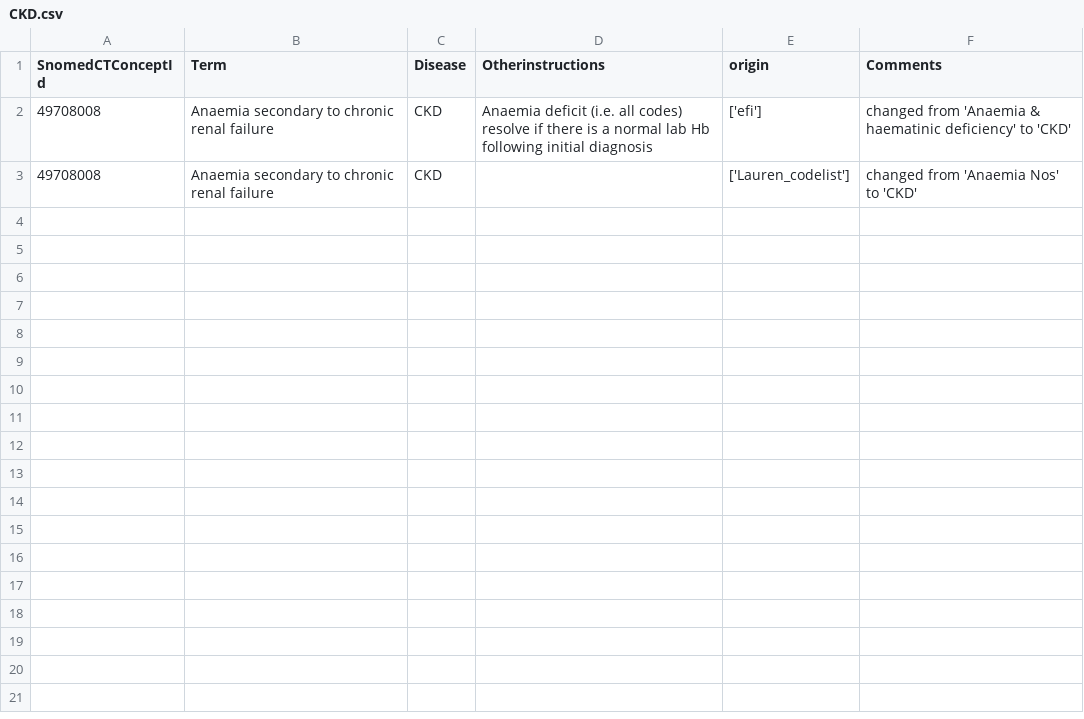
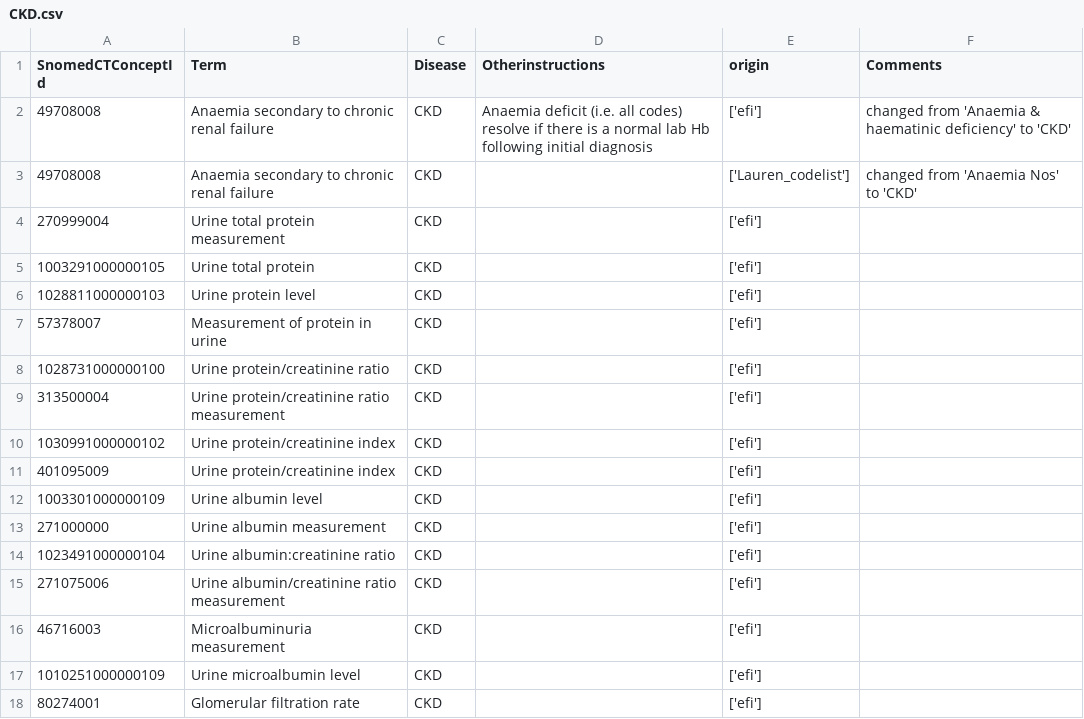
Before and after one commit to DynAIRx/Codelists_DynAIRx, a CSV file: codelists/CKD.csv, drawn as a sheet; the diff names each change by its address in the sheet, - before the commit and + after, or states it on an @@ line.

```diff
--- a/codelists/CKD.csv
+++ b/codelists/CKD.csv
+row 4: 270999004 | Urine total protein measurement | CKD |  | ['efi']
+row 5: 1003291000000105 | Urine total protein | CKD |  | ['efi']
+row 6: 1028811000000103 | Urine protein level | CKD |  | ['efi']
+row 7: 57378007 | Measurement of protein in urine | CKD |  | ['efi']
+row 8: 1028731000000100 | Urine protein/creatinine ratio | CKD |  | ['efi']
+row 9: 313500004 | Urine protein/creatinine ratio measurement | CKD |  | ['efi']
+row 10: 1030991000000102 | Urine protein/creatinine index | CKD |  | ['efi']
+row 11: 401095009 | Urine protein/creatinine index | CKD |  | ['efi']
+row 12: 1003301000000109 | Urine albumin level | CKD |  | ['efi']
+row 13: 271000000 | Urine albumin measurement | CKD |  | ['efi']
+row 14: 1023491000000104 | Urine albumin:creatinine ratio | CKD |  | ['efi']
+row 15: 271075006 | Urine albumin/creatinine ratio measurement | CKD |  | ['efi']
+row 16: 46716003 | Microalbuminuria measurement | CKD |  | ['efi']
+row 17: 1010251000000109 | Urine microalbumin level | CKD |  | ['efi']
+row 18: 80274001 | Glomerular filtration rate | CKD |  | ['efi']
```
Also changed, not shown: codelists/Alcohol Problems.csv, codelists/Diabetes Mellitus.csv, 22 other files.
